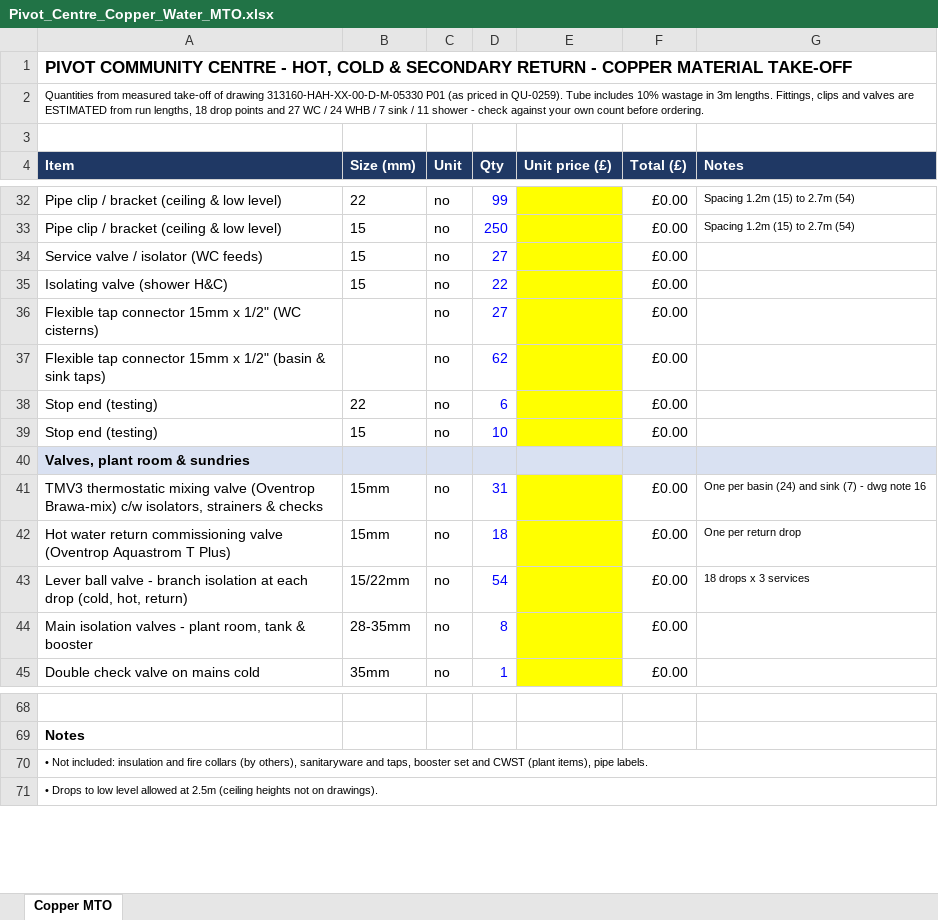
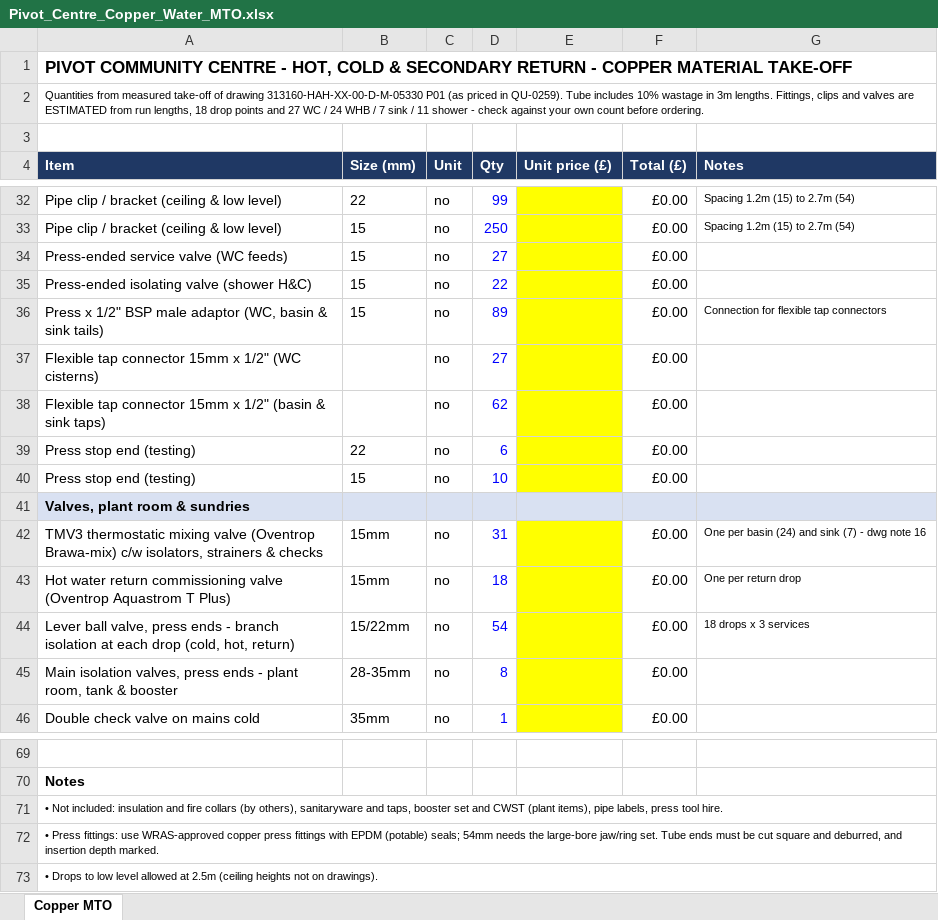
Before and after one commit to alanhannah/bug-free-bassoon, an Excel workbook: Pivot_Centre_Copper_Water_MTO.xlsx, sheet Copper MTO, drawn as a sheet; only a part is shown, gaps mark what is left out; values as stored, in another font and other column widths than the file's, no borders; addresses are those after the commit; the diff covers the shown part only; the diff names each change by its address in the sheet, - before the commit and + after, or states it on an @@ line.

```diff
--- a/Pivot_Centre_Copper_Water_MTO.xlsx (sheet Copper MTO)
+++ b/Pivot_Centre_Copper_Water_MTO.xlsx (sheet Copper MTO)
-A34 (Item): Service valve / isolator (WC feeds)
+A34 (Item): Press-ended service valve (WC feeds)
-A35 (Item): Isolating valve (shower H&C)
+A35 (Item): Press-ended isolating valve (shower H&C)
+row 36: Press x 1/2" BSP male adaptor (WC, basin & sink tails) | 15 | no | 89 |  | £0.00 | Connection for flexible tap connectors
-A39:A40 (Item): Stop end (testing)
+A39:A40 (Item): Press stop end (testing)
-A44 (Item): Lever ball valve - branch…
+A44 (Item): Lever ball valve, press ends - branch…
-A45 (Item): Main isolation valves - plant…
+A45 (Item): Main isolation valves, press ends - plant…
-A71 (Item): …items), pipe labels.
+A71 (Item): …items), pipe labels, press tool hire.
+row 72: • Press fittings: use WRAS-approved copper press fittings with EPDM (potable) seals; 54mm needs the large-bore jaw/ring set. Tube ends must be cut square and deburred, and insertion depth marked.
```
Also changed, not shown: 21 edited cells elsewhere in this sheet, formulas that keep their value.
